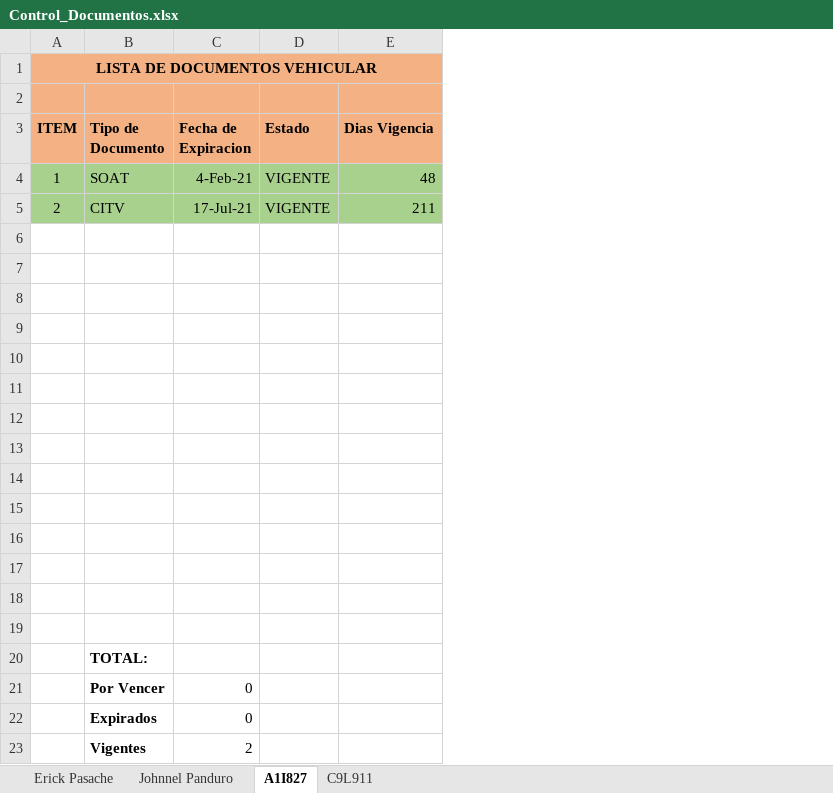
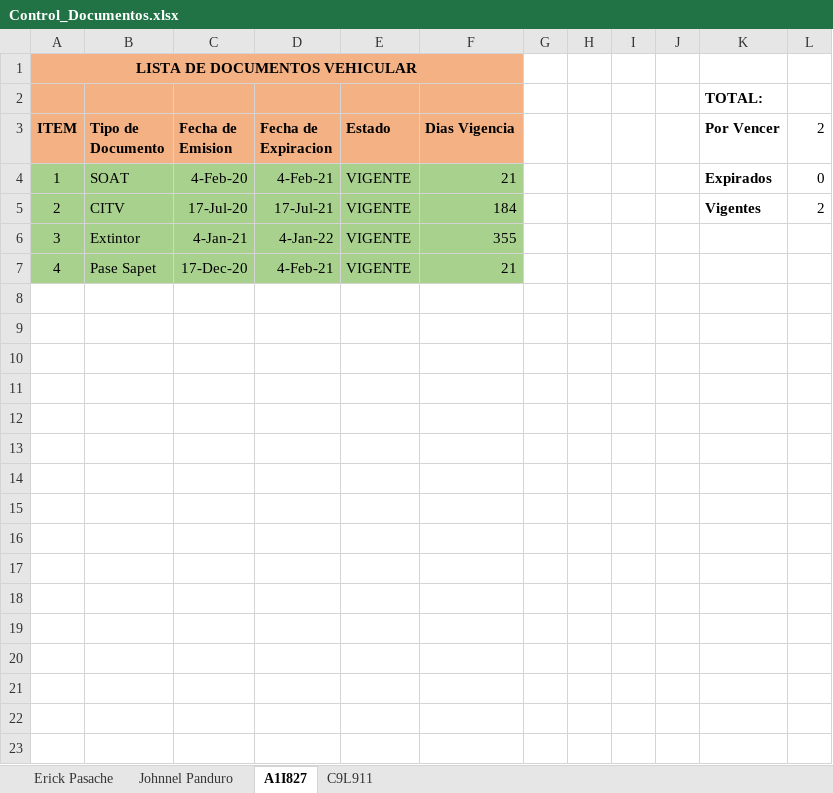
Before and after one commit to erickBot/scripts_reporteDoc._Pason, an Excel workbook: Control_Documentos.xlsx, sheet A1I827, drawn as a sheet; values as stored, in another font and other column widths than the file's, no borders; removed rows and columns are numbered as before the commit, all else as after; the diff names each change by its address in the sheet, - before the commit and + after, or states it on an @@ line.

```diff
--- a/Control_Documentos.xlsx (sheet A1I827)
+++ b/Control_Documentos.xlsx (sheet A1I827)
+column C (Fecha de Emision), rows 4-7: 4-Feb-20 | 17-Jul-20 | 4-Jan-21 | 17-Dec-20
+column G, empty
+column H, empty
+column I, empty
+column J, empty
+column K (Por Vencer), row 2: TOTAL:; rows 4-5: Expirados | Vigentes
+column L (2), rows 4-5: 0 | 2
-F4 (Dias Vigencia): 48
+F4 (Dias Vigencia): 21
-F5 (Dias Vigencia): 211
+F5 (Dias Vigencia): 184
-row 6: (empty)
+row 6: 3 | Extintor | 4-Jan-21 | 4-Jan-22 | VIGENTE | 355
-A6:B7 fill: none
+A6:B7 fill: #A9D18E
-D6:F7 fill: none
+D6:F7 fill: #A9D18E
-row 7: (empty)
+row 7: 4 | Pase Sapet | 17-Dec-20 | 4-Feb-21 | VIGENTE | 21
-row 8: (empty)
-row 9: (empty)
-row 10: (empty)
-row 11: (empty)
-row 12: (empty)
-row 13: (empty)
-row 14: (empty)
-row 15: (empty)
-row 16: (empty)
-row 17: (empty)
-row 18: (empty)
-row 19: (empty)
-row 20:  | TOTAL:
-row 21:  | Por Vencer | 0
-row 22:  | Expirados | 0
-row 23:  | Vigentes | 2
```
Also changed, not shown: sheet Johnnel Panduro, sheet Erick Pasache, sheet C9L911, lista_Documentos_PersonalOperativo.xlsx, 4 other files.
